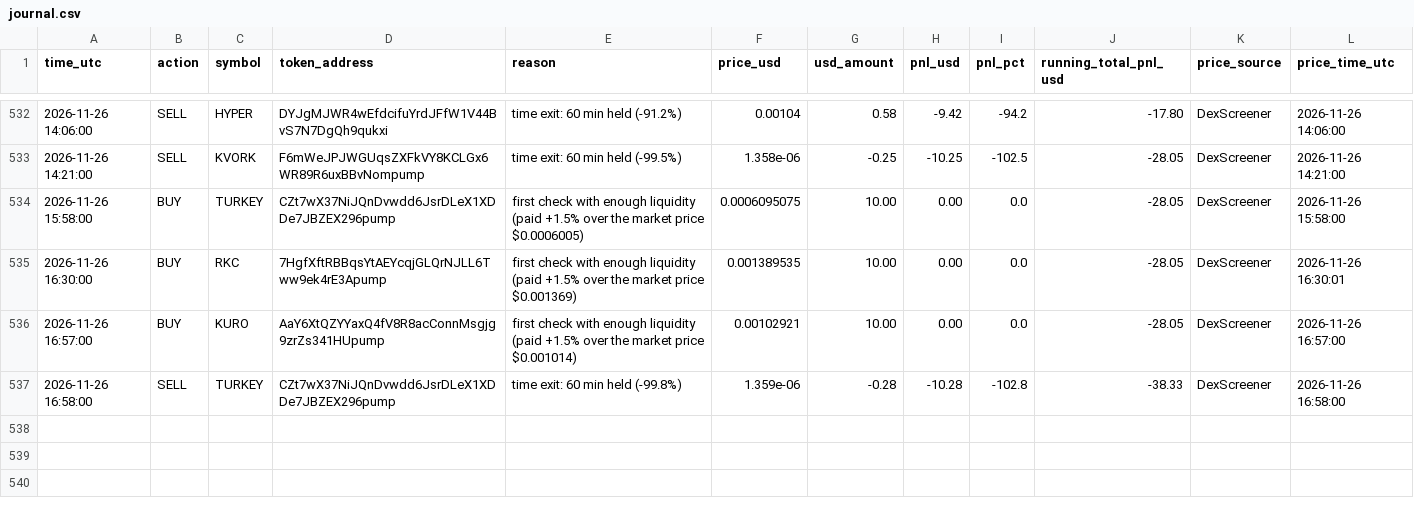
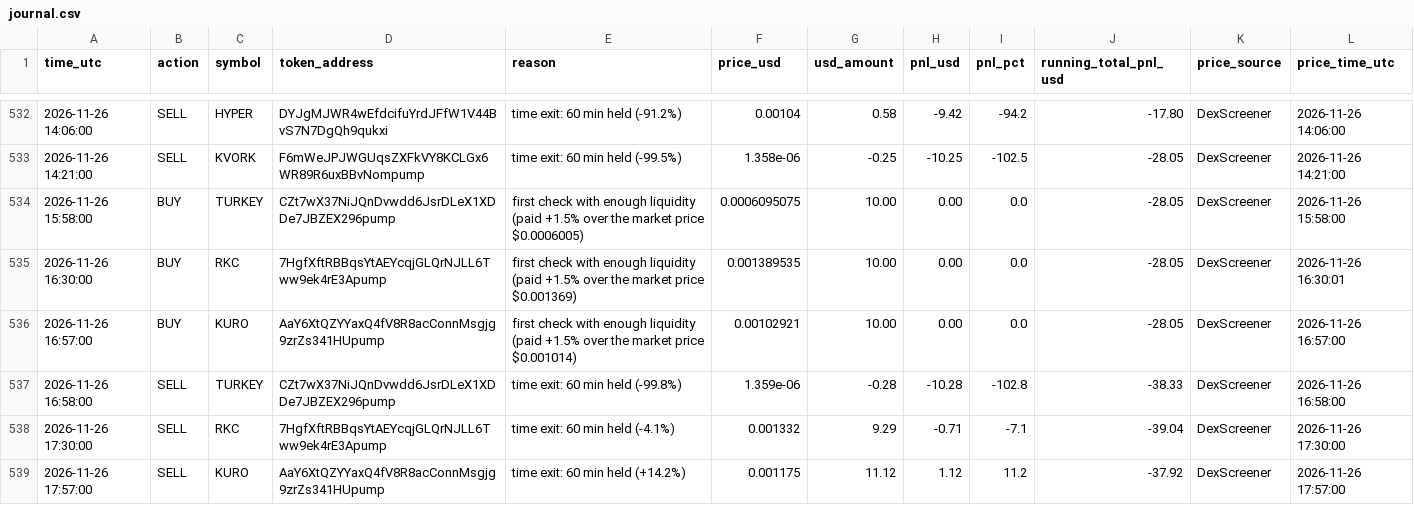
Before and after one commit to Asayed36/trading-bot, a CSV file: data/main-1min/liquid/l4/journal.csv, drawn as a sheet; only a part is shown, gaps mark what is left out; the diff names each change by its address in the sheet, - before the commit and + after, or states it on an @@ line.

```diff
--- a/data/main-1min/liquid/l4/journal.csv
+++ b/data/main-1min/liquid/l4/journal.csv
+row 538: 2026-11-26 17:30:00 | SELL | RKC | 7HgfXftRBBqsYtAEYcqjGLQrNJLL6Tww9ek4rE3Apump | time exit: 60 min held (-4.1%) | 0.001332 | 9.29 | -0.71 | -7.1 | -39.04 | DexScreener | 2026-11-26 17:30:00
+row 539: 2026-11-26 17:57:00 | SELL | KURO | AaY6XtQZYYaxQ4fV8R8acConnMsgjg9zrZs341HUpump | time exit: 60 min held (+14.2%) | 0.001175 | 11.12 | 1.12 | 11.2 | -37.92 | DexScreener | 2026-11-26 17:57:00
```
Also changed, not shown: data/main-1min/liquid/l1/journal.csv, data/main-1min/liquid/l2/journal.csv, 25 other files.
